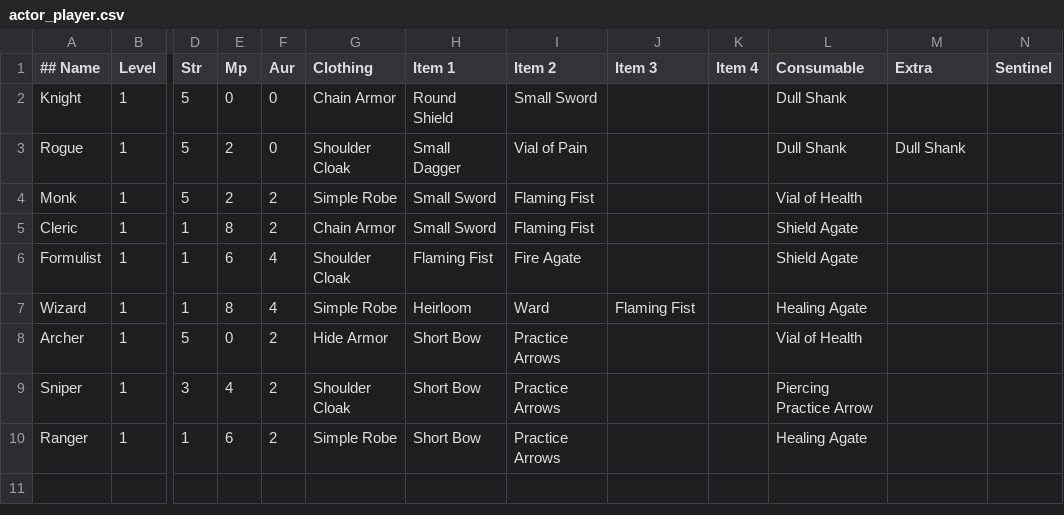
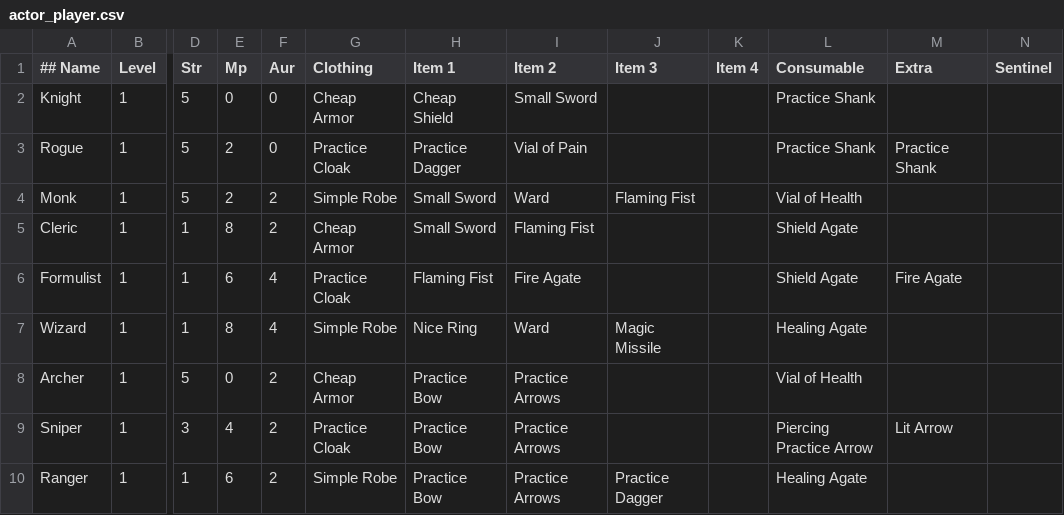
Before and after one commit to UnusualParticle/CSCI201_Project, a CSV file: Data/actor_player.csv, drawn as a sheet; only a part is shown, gaps mark what is left out; the diff names each change by its address in the sheet, - before the commit and + after, or states it on an @@ line.

```diff
--- a/Data/actor_player.csv
+++ b/Data/actor_player.csv
-G2 (Clothing): Chain Armor
+G2 (Clothing): Cheap Armor
-H2 (Item 1): Round Shield
+H2 (Item 1): Cheap Shield
-L2:L3 (Consumable): Dull Shank
+L2:L3 (Consumable): Practice Shank
-G3 (Clothing): Shoulder Cloak
+G3 (Clothing): Practice Cloak
-H3 (Item 1): Small Dagger
+H3 (Item 1): Practice Dagger
-M3 (Extra): Dull Shank
+M3 (Extra): Practice Shank
-I4 (Item 2): Flaming Fist
+I4 (Item 2): Ward
-J4 (Item 3): (empty)
+J4 (Item 3): Flaming Fist
-G5 (Clothing): Chain Armor
+G5 (Clothing): Cheap Armor
-G6 (Clothing): Shoulder Cloak
+G6 (Clothing): Practice Cloak
-M6 (Extra): (empty)
+M6 (Extra): Fire Agate
-H7 (Item 1): Heirloom
+H7 (Item 1): Nice Ring
-J7 (Item 3): Flaming Fist
+J7 (Item 3): Magic Missile
-G8 (Clothing): Hide Armor
+G8 (Clothing): Cheap Armor
-H8:H10 (Item 1): Short Bow
+H8:H10 (Item 1): Practice Bow
-G9 (Clothing): Shoulder Cloak
+G9 (Clothing): Practice Cloak
-M9 (Extra): (empty)
+M9 (Extra): Lit Arrow
-J10 (Item 3): (empty)
+J10 (Item 3): Practice Dagger
```
Also changed, not shown: Data/item_auxiliary.csv, Data/item_clothing.csv, 9 other files.
